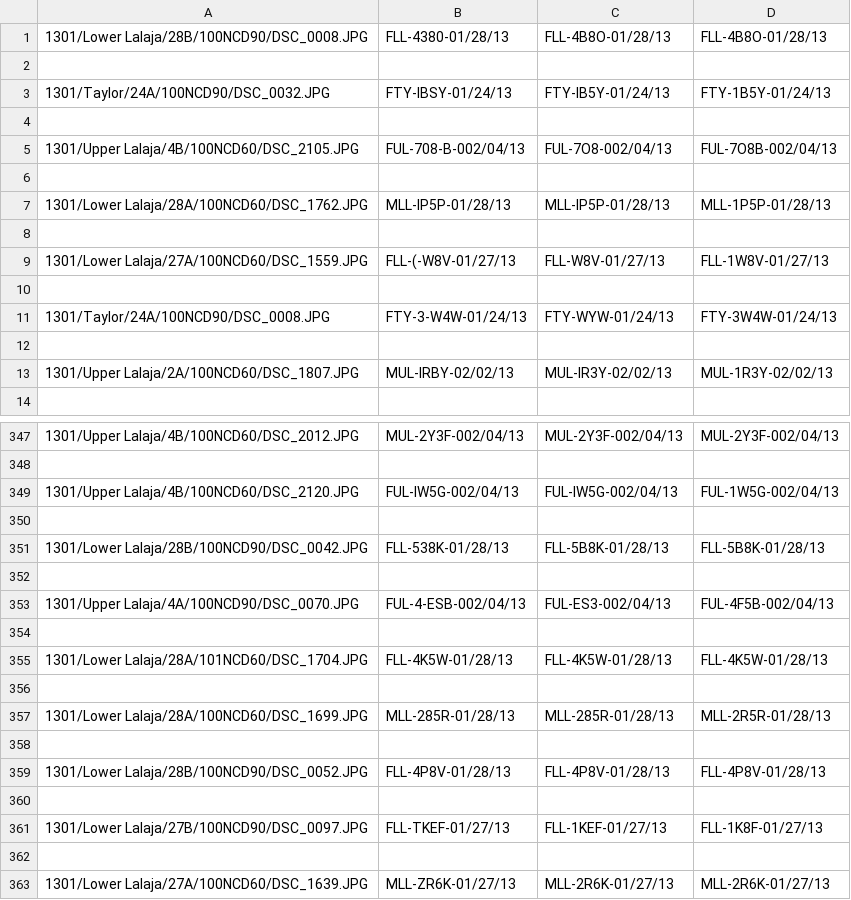
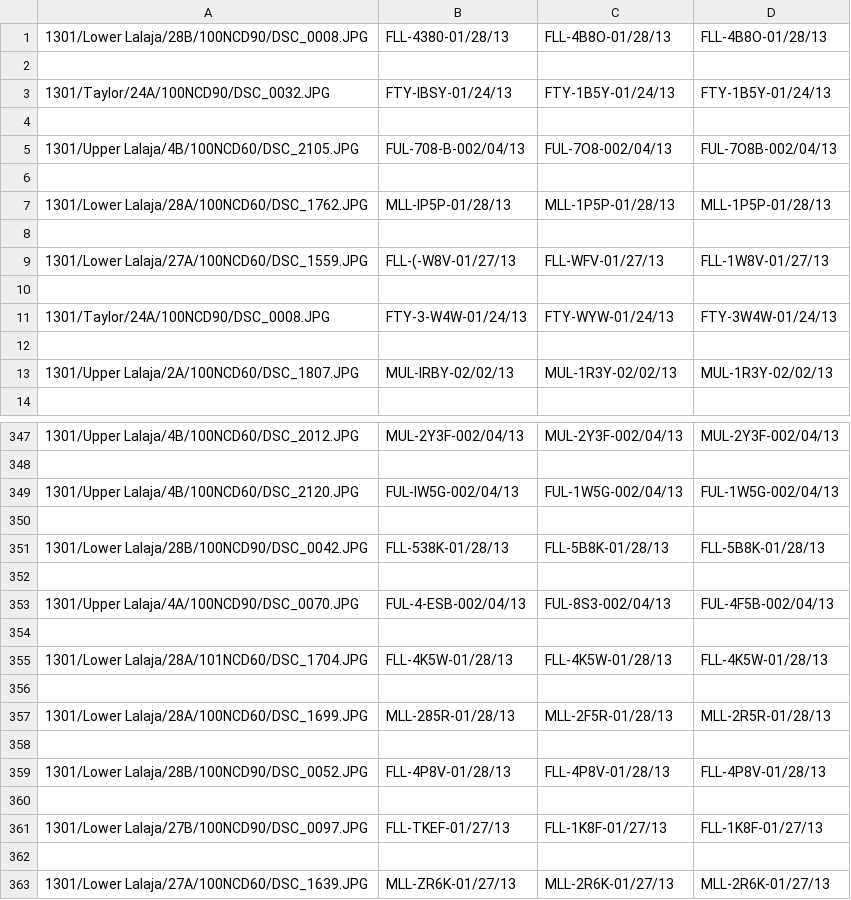
Before and after one commit to Jor-Lee/Guppies, a CSV file: Data/truth_sunny.csv, drawn as a sheet; only a part is shown, gaps mark what is left out; the diff covers the shown part only.

```diff
--- a/Data/truth_sunny.csv
+++ b/Data/truth_sunny.csv
@@ -2,3 +2,3 @@
 
-1301/Taylor/24A/100NCD90/DSC_0032.JPG,FTY-IBSY-01/24/13,FTY-IB5Y-01/24/13,FTY-1B5Y-01/24/13
+1301/Taylor/24A/100NCD90/DSC_0032.JPG,FTY-IBSY-01/24/13,FTY-1B5Y-01/24/13,FTY-1B5Y-01/24/13
 
@@ -6,5 +6,5 @@
 
-1301/Lower Lalaja/28A/100NCD60/DSC_1762.JPG,MLL-IP5P-01/28/13,MLL-IP5P-01/28/13,MLL-1P5P-01/28/13
+1301/Lower Lalaja/28A/100NCD60/DSC_1762.JPG,MLL-IP5P-01/28/13,MLL-1P5P-01/28/13,MLL-1P5P-01/28/13
 
-1301/Lower Lalaja/27A/100NCD60/DSC_1559.JPG,FLL-(-W8V-01/27/13,FLL-W8V-01/27/13,FLL-1W8V-01/27/13
+1301/Lower Lalaja/27A/100NCD60/DSC_1559.JPG,FLL-(-W8V-01/27/13,FLL-WFV-01/27/13,FLL-1W8V-01/27/13
 
@@ -12,3 +12,3 @@
 
-1301/Upper Lalaja/2A/100NCD60/DSC_1807.JPG,MUL-IRBY-02/02/13,MUL-IR3Y-02/02/13,MUL-1R3Y-02/02/13
+1301/Upper Lalaja/2A/100NCD60/DSC_1807.JPG,MUL-IRBY-02/02/13,MUL-1R3Y-02/02/13,MUL-1R3Y-02/02/13
 
@@ -348,3 +348,3 @@
 
-1301/Upper Lalaja/4B/100NCD60/DSC_2120.JPG,FUL-IW5G-002/04/13,FUL-IW5G-002/04/13,FUL-1W5G-002/04/13
+1301/Upper Lalaja/4B/100NCD60/DSC_2120.JPG,FUL-IW5G-002/04/13,FUL-1W5G-002/04/13,FUL-1W5G-002/04/13
 
@@ -352,3 +352,3 @@
 
-1301/Upper Lalaja/4A/100NCD90/DSC_0070.JPG,FUL-4-ESB-002/04/13,FUL-ES3-002/04/13,FUL-4F5B-002/04/13
+1301/Upper Lalaja/4A/100NCD90/DSC_0070.JPG,FUL-4-ESB-002/04/13,FUL-8S3-002/04/13,FUL-4F5B-002/04/13
 
@@ -356,3 +356,3 @@
 
-1301/Lower Lalaja/28A/100NCD60/DSC_1699.JPG,MLL-285R-01/28/13,MLL-285R-01/28/13,MLL-2R5R-01/28/13
+1301/Lower Lalaja/28A/100NCD60/DSC_1699.JPG,MLL-285R-01/28/13,MLL-2F5R-01/28/13,MLL-2R5R-01/28/13
 
@@ -360,3 +360,3 @@
 
-1301/Lower Lalaja/27B/100NCD90/DSC_0097.JPG,FLL-TKEF-01/27/13,FLL-1KEF-01/27/13,FLL-1K8F-01/27/13
+1301/Lower Lalaja/27B/100NCD90/DSC_0097.JPG,FLL-TKEF-01/27/13,FLL-1K8F-01/27/13,FLL-1K8F-01/27/13
 
```
Also changed, not shown: 72 edited cells elsewhere in this file, 1 other file.
